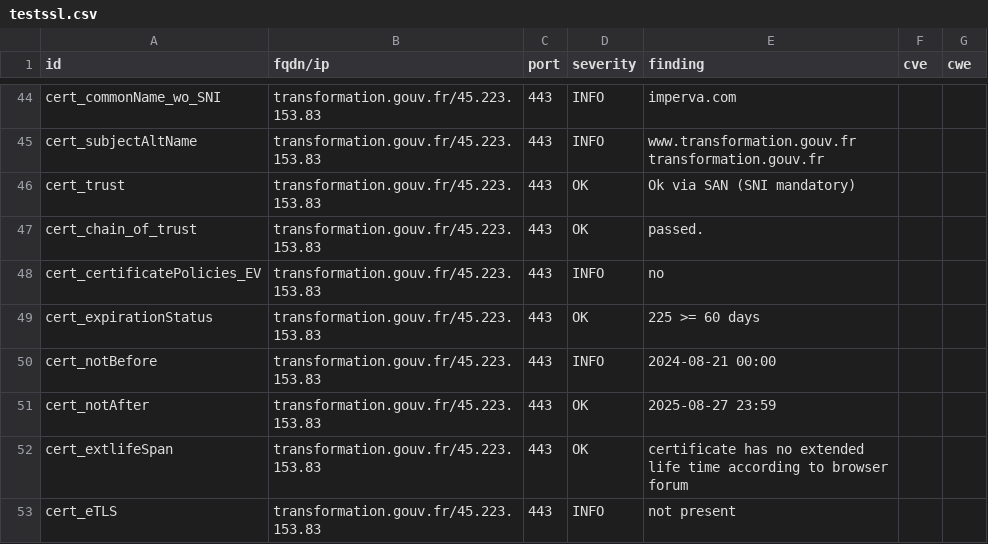
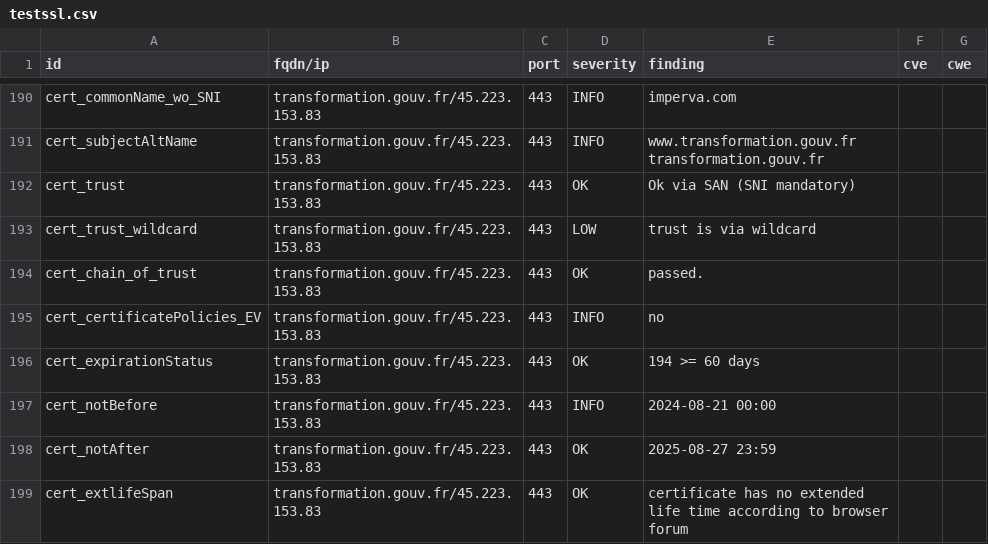
Before and after one commit to GKO-org/dashlordPrd10, a CSV file: results/aHR0cHM6Ly90cmFuc2Zvcm1hdGlvbi5nb3V2LmZy/testssl.csv, drawn as a sheet; only a part is shown, gaps mark what is left out; the shorter side is filled out with more unchanged rows; the diff covers the shown part only.

Commit message:
update: https://transformation.gouv.fr

```diff
--- a/results/aHR0cHM6Ly90cmFuc2Zvcm1hdGlvbi5nb3V2LmZy/testssl.csv
+++ b/results/aHR0cHM6Ly90cmFuc2Zvcm1hdGlvbi5nb3V2LmZy/testssl.csv
@@ -46,5 +192,6 @@
 "cert_trust","transformation.gouv.fr/45.223.153.83","443","OK","Ok via SAN (SNI mandatory)","",""
+"cert_trust_wildcard","transformation.gouv.fr/45.223.153.83","443","LOW","trust is via wildcard","",""
 "cert_chain_of_trust","transformation.gouv.fr/45.223.153.83","443","OK","passed.","",""
 "cert_certificatePolicies_EV","transformation.gouv.fr/45.223.153.83","443","INFO","no","",""
-"cert_expirationStatus","transformation.gouv.fr/45.223.153.83","443","OK","225 >= 60 days","",""
+"cert_expirationStatus","transformation.gouv.fr/45.223.153.83","443","OK","194 >= 60 days","",""
 "cert_notBefore","transformation.gouv.fr/45.223.153.83","443","INFO","2024-08-21 00:00","",""
```
Also changed, not shown: 2 added rows, 1 removed row and 144 moved rows elsewhere in this file, 8 other files.
